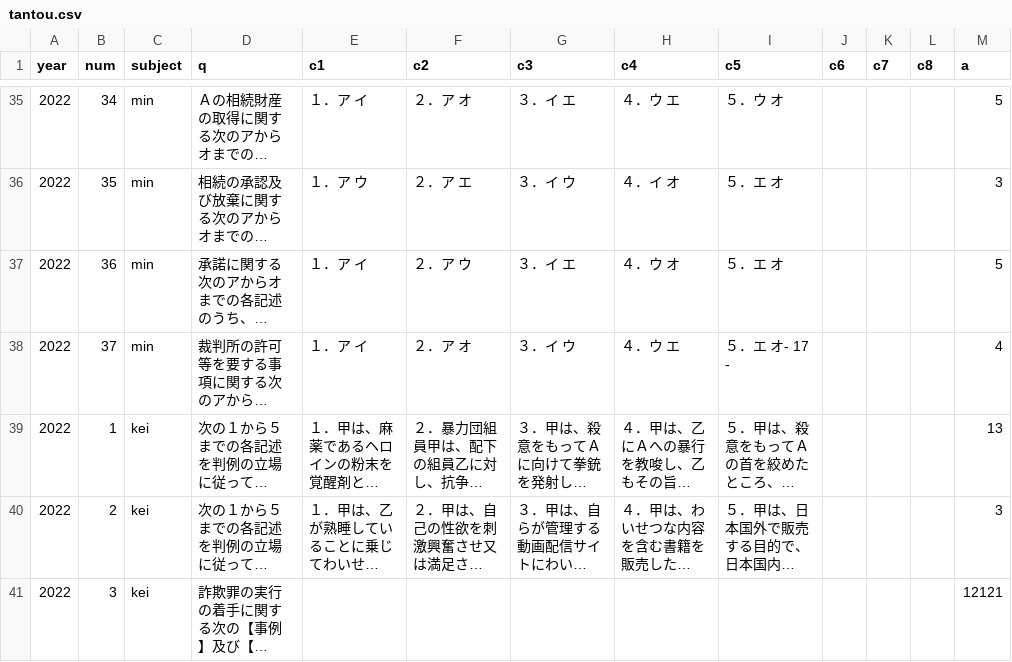
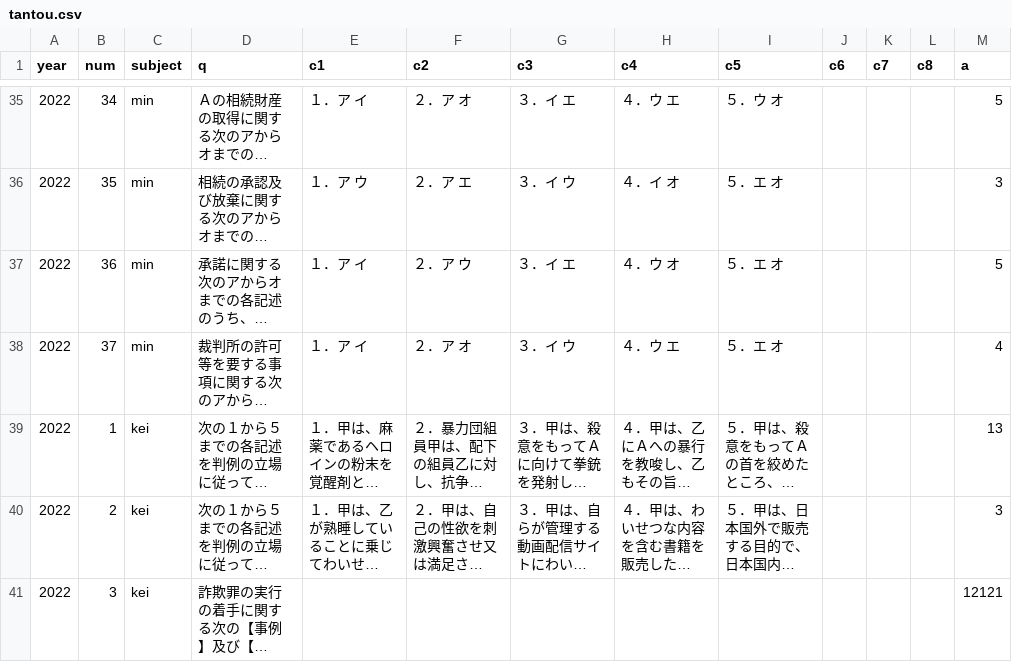
Before and after one commit to Asano-Naoki/shihoushiken, a CSV file: src/data/tantou.csv, drawn as a sheet; only a part is shown, gaps mark what is left out; long unchanged cells end in …; the diff names each change by its address in the sheet, - before the commit and + after, or states it on an @@ line.

```diff
--- a/src/data/tantou.csv
+++ b/src/data/tantou.csv
-I38 (c5): ５．エ オ- 17 -
+I38 (c5): ５．エ オ
```
Also changed, not shown: 2 other files.
